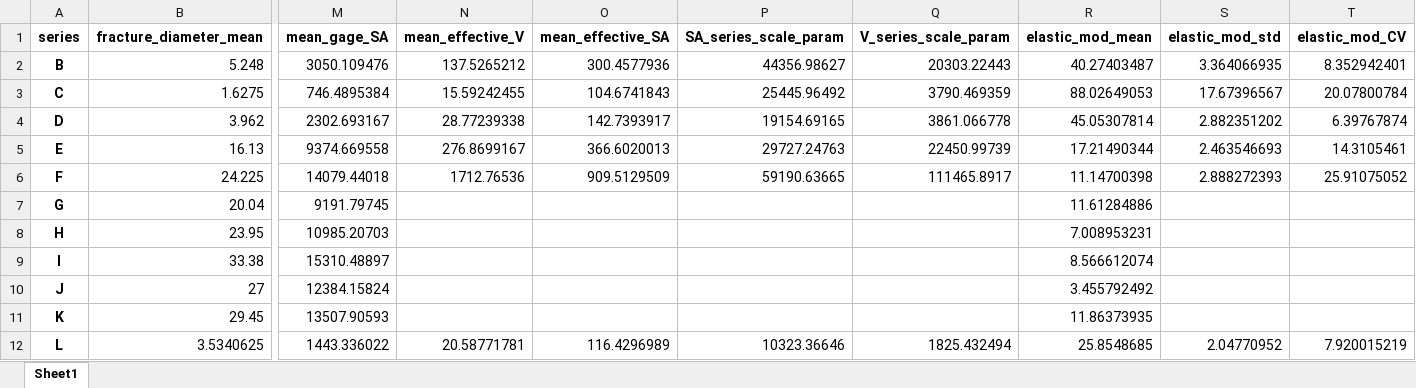
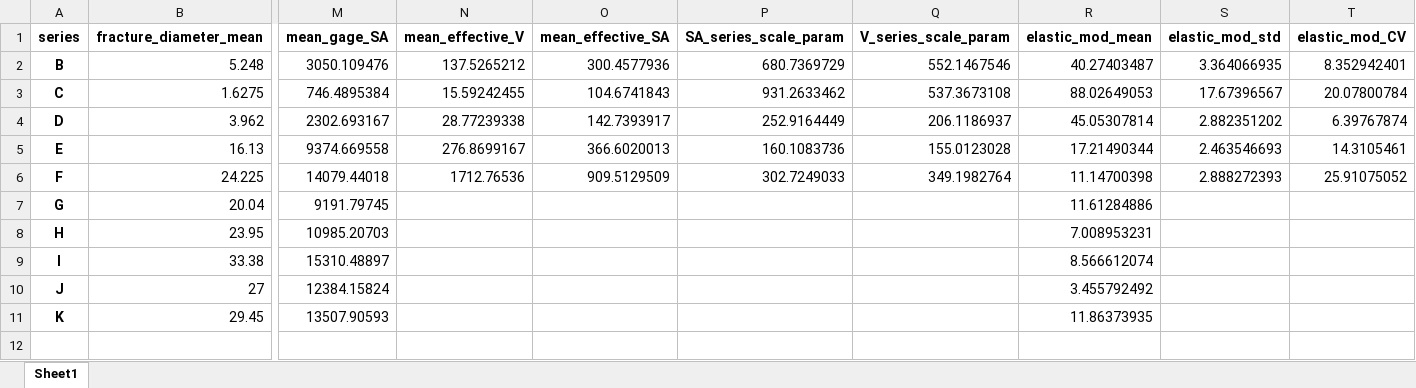
Before and after one commit to Mackus101/GlassMechAnalysis, an Excel workbook: Rod_test_analysis.xlsx, sheet Sheet1, drawn as a sheet; only a part is shown, gaps mark what is left out; values as stored, in another font and other column widths than the file's, no borders; rows hold the shown columns only; the diff names each change by its address in the sheet, - before the commit and + after, or states it on an @@ line.

Commit message:
back to scaling on probability with effective size

```diff
--- a/Rod_test_analysis.xlsx (sheet Sheet1)
+++ b/Rod_test_analysis.xlsx (sheet Sheet1)
-P2 (SA_series_scale_param): 44356.98627
+P2 (SA_series_scale_param): 680.7369729
-Q2 (V_series_scale_param): 20303.22443
+Q2 (V_series_scale_param): 552.1467546
-P3 (SA_series_scale_param): 25445.96492
+P3 (SA_series_scale_param): 931.2633462
-Q3 (V_series_scale_param): 3790.469359
+Q3 (V_series_scale_param): 537.3673108
-P4 (SA_series_scale_param): 19154.69165
+P4 (SA_series_scale_param): 252.9164449
-Q4 (V_series_scale_param): 3861.066778
+Q4 (V_series_scale_param): 206.1186937
-P5 (SA_series_scale_param): 29727.24763
+P5 (SA_series_scale_param): 160.1083736
-Q5 (V_series_scale_param): 22450.99739
+Q5 (V_series_scale_param): 155.0123028
-P6 (SA_series_scale_param): 59190.63665
+P6 (SA_series_scale_param): 302.7249033
-Q6 (V_series_scale_param): 111465.8917
+Q6 (V_series_scale_param): 349.1982764
-row 12: L | 3.5340625 | 1443.336022 | 20.58771781 | 116.4296989 | 10323.36646 | 1825.432494 | 25.8548685 | 2.04770952 | 7.920015219
```
Also changed, not shown: 1 other file.
